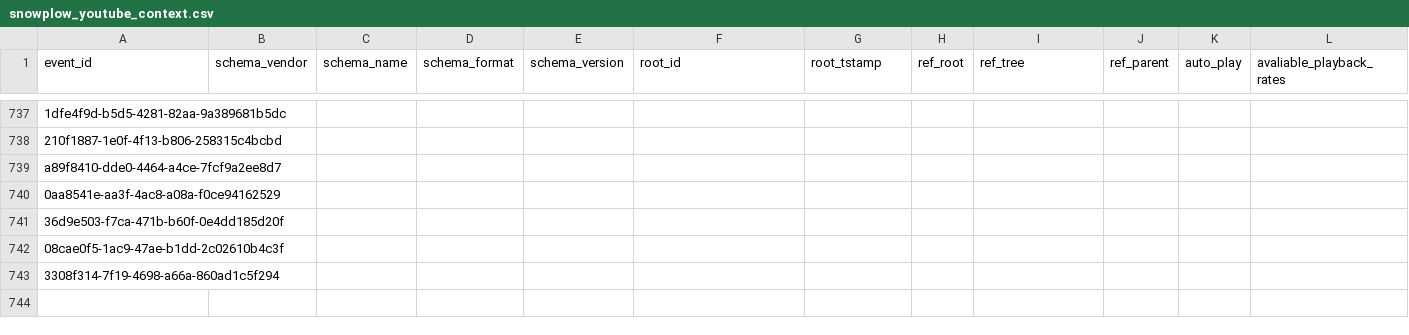
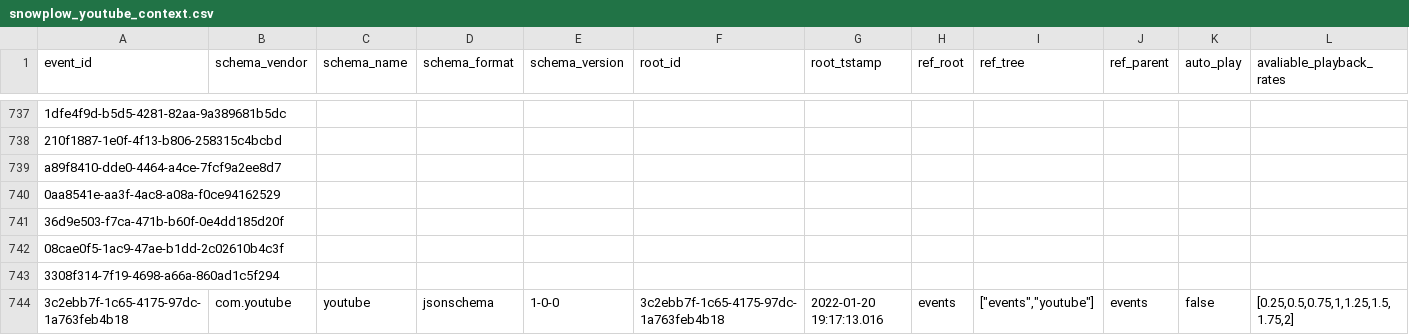
Before and after one commit to snowplow/dbt-snowplow-media-player, a CSV file: integration_tests/data/source/snowplow_youtube_context.csv, drawn as a sheet; only a part is shown, gaps mark what is left out; rows hold the shown columns only; the diff names each change by its address in the sheet, - before the commit and + after, or states it on an @@ line.

Commit message:
Fix bug which causes data model to fail when a media object is never played

```diff
--- a/integration_tests/data/source/snowplow_youtube_context.csv
+++ b/integration_tests/data/source/snowplow_youtube_context.csv
+row 744: 3c2ebb7f-1c65-4175-97dc-1a763feb4b18 | com.youtube | youtube | jsonschema | 1-0-0 | 3c2ebb7f-1c65-4175-97dc-1a763feb4b18 | 2022-01-20 19:17:13.016 | events | ["events","youtube"] | events | false | [0.25,0.5,0.75,1,1.25,1.5,1.75,2]
```
Also changed, not shown: integration_tests/data/expected/databricks/snowplow_media_player_media_stats_expected.csv, integration_tests/data/expected/postgres/snowplow_media_player_media_stats_expected.csv, 12 other files.
